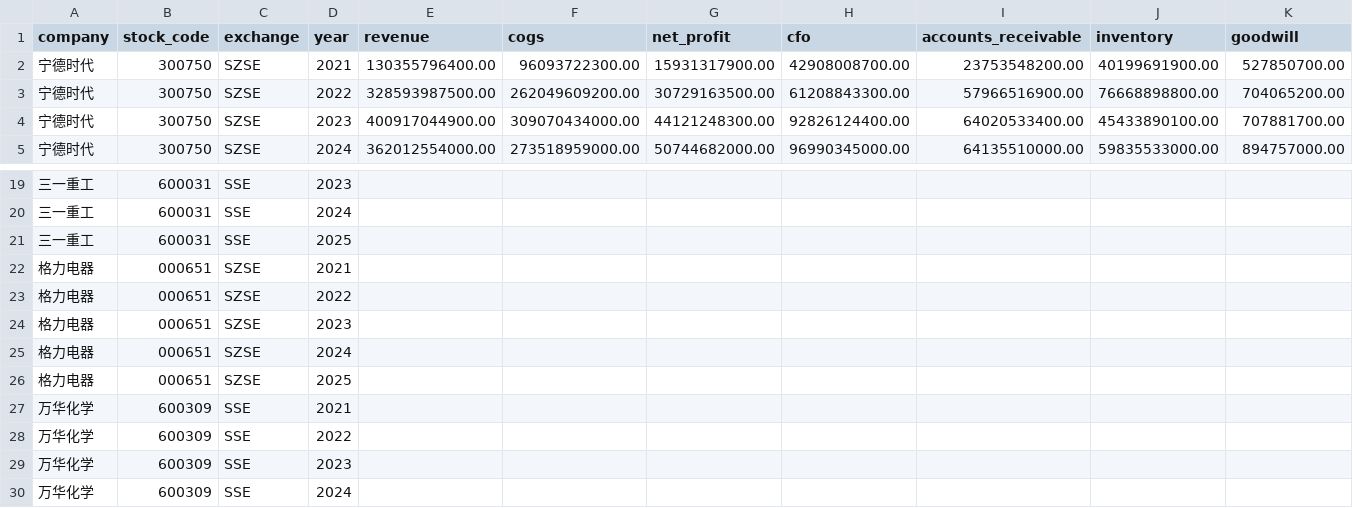
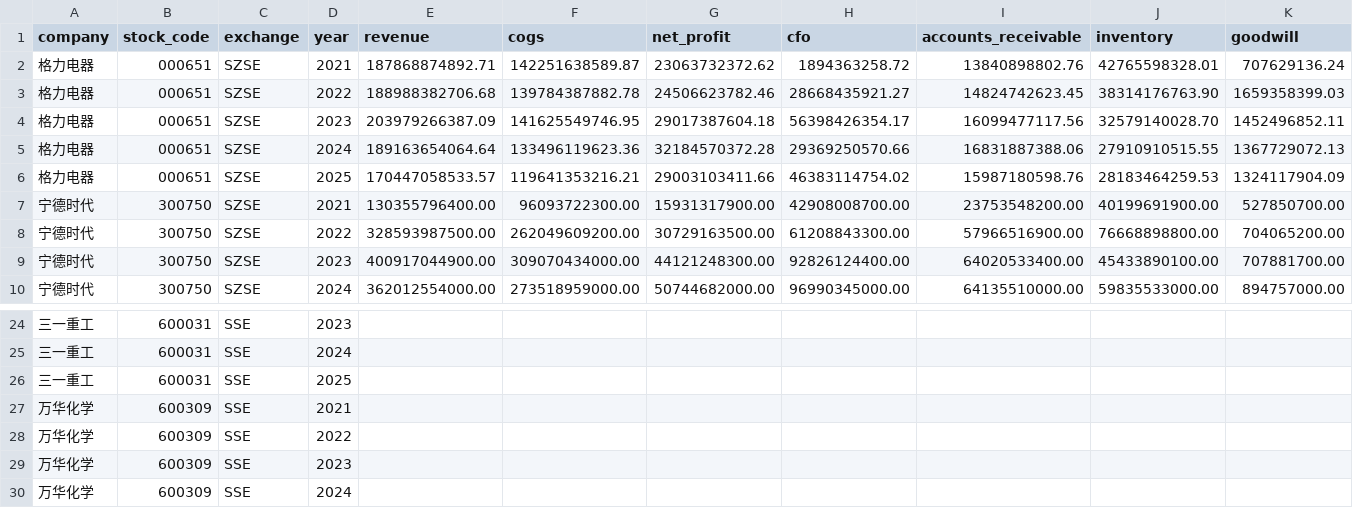
Before and after one commit to globe01/finsignal-hy3, a CSV file: data/derived/real_financials_2021_2025.csv, drawn as a sheet; only a part is shown, gaps mark what is left out; removed rows and columns are numbered as before the commit, all else as after; rows hold the shown columns only; the diff names each change by its address in the sheet, - before the commit and + after, or states it on an @@ line.

Commit message:
data: 新增格力电器2021-2025结构化财务字段摘录

```diff
--- a/data/derived/real_financials_2021_2025.csv
+++ b/data/derived/real_financials_2021_2025.csv
+row 2: 格力电器 | 000651 | SZSE | 2021 | 187868874892.71 | 142251638589.87 | 23063732372.62 | 1894363258.72 | 13840898802.76 | 42765598328.01 | 707629136.24
+row 3: 格力电器 | 000651 | SZSE | 2022 | 188988382706.68 | 139784387882.78 | 24506623782.46 | 28668435921.27 | 14824742623.45 | 38314176763.90 | 1659358399.03
+row 4: 格力电器 | 000651 | SZSE | 2023 | 203979266387.09 | 141625549746.95 | 29017387604.18 | 56398426354.17 | 16099477117.56 | 32579140028.70 | 1452496852.11
+row 5: 格力电器 | 000651 | SZSE | 2024 | 189163654064.64 | 133496119623.36 | 32184570372.28 | 29369250570.66 | 16831887388.06 | 27910910515.55 | 1367729072.13
+row 6: 格力电器 | 000651 | SZSE | 2025 | 170447058533.57 | 119641353216.21 | 29003103411.66 | 46383114754.02 | 15987180598.76 | 28183464259.53 | 1324117904.09
-row 22: 格力电器 | 000651 | SZSE | 2021
-row 23: 格力电器 | 000651 | SZSE | 2022
-row 24: 格力电器 | 000651 | SZSE | 2023
-row 25: 格力电器 | 000651 | SZSE | 2024
-row 26: 格力电器 | 000651 | SZSE | 2025
```
Also changed, not shown: 4 other files.
